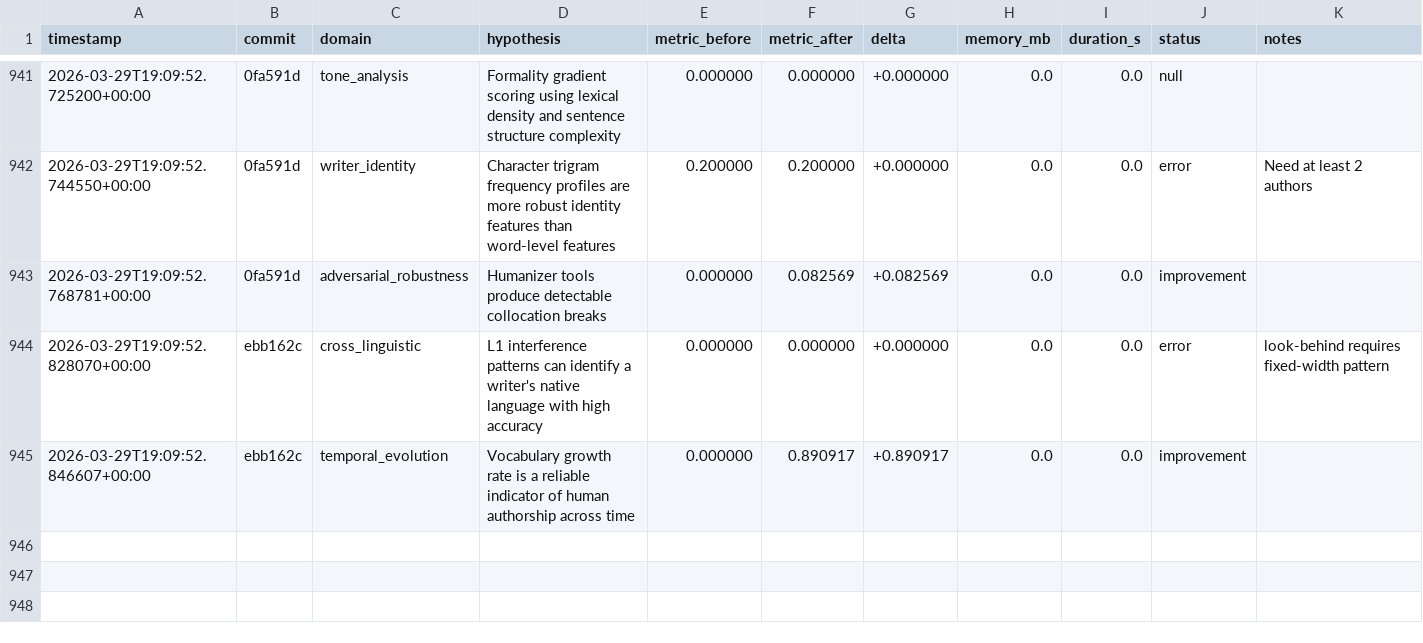
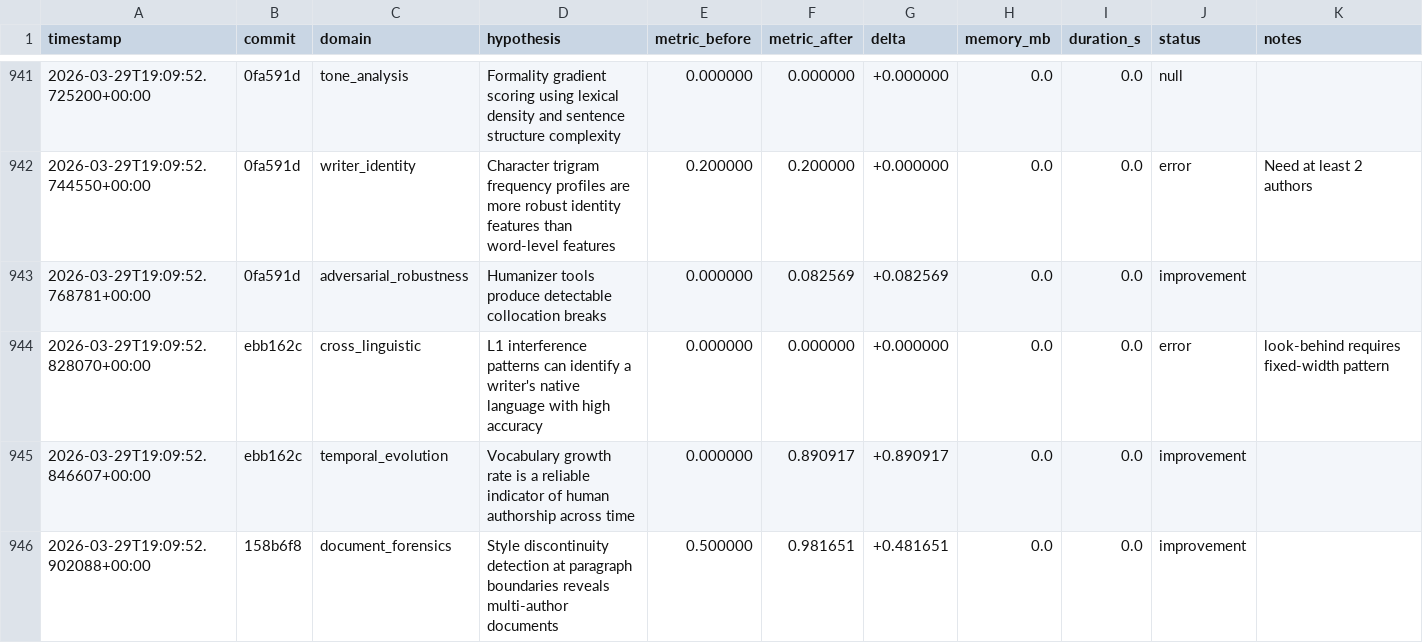
Before and after one commit to adedayoagarau/provenance, a TSV file: autoresearch/results/results.tsv, drawn as a sheet; only a part is shown, gaps mark what is left out; the diff names each change by its address in the sheet, - before the commit and + after, or states it on an @@ line.

Commit message:
autoresearch(document_forensics): improvement [doc-001] delta=+0.4817

```diff
--- a/autoresearch/results/results.tsv
+++ b/autoresearch/results/results.tsv
+row 946: 2026-03-29T19:09:52.902088+00:00 | 158b6f8 | document_forensics | Style discontinuity detection at paragraph boundaries reveals multi-author documents | 0.500000 | 0.981651 | +0.481651 | 0.0 | 0.0 | improvement
```
